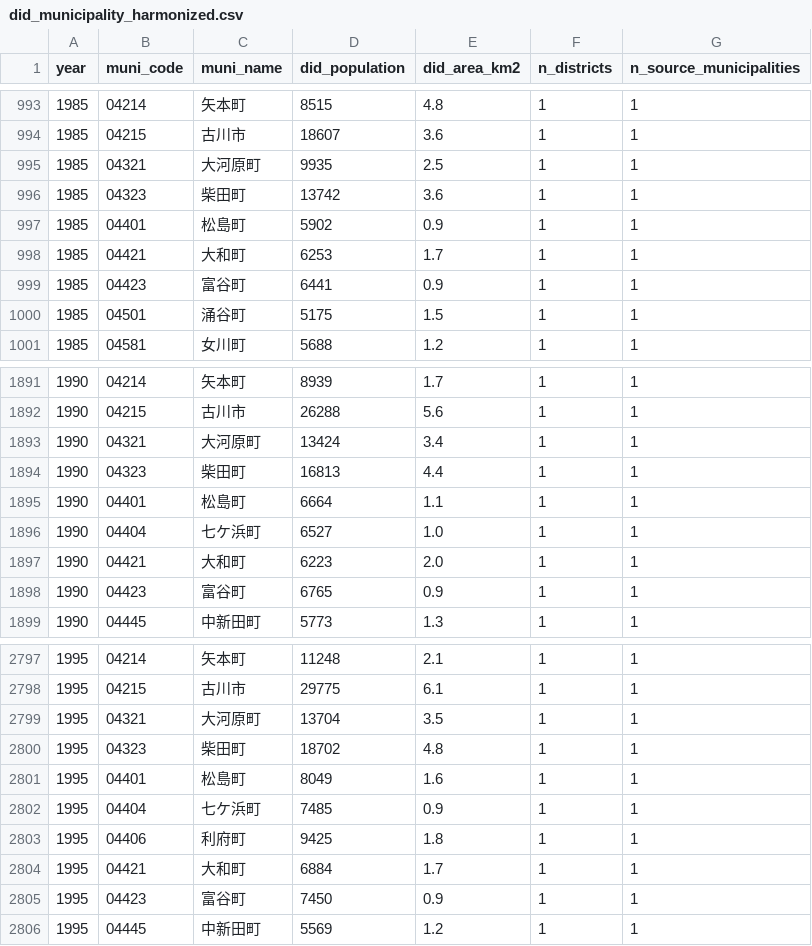
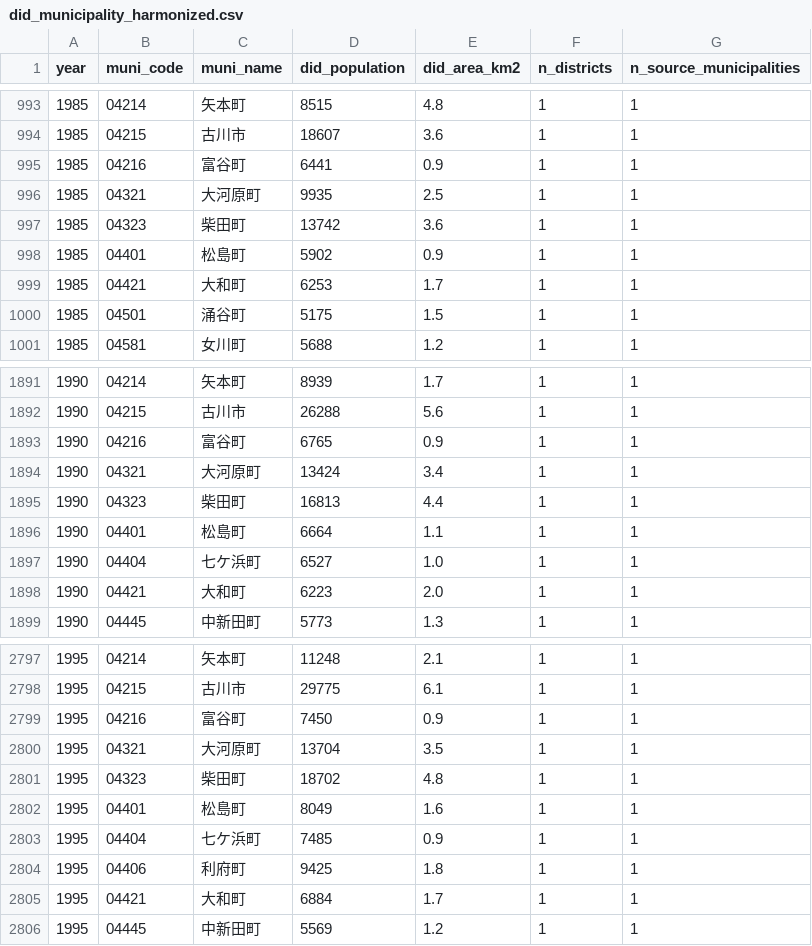
Before and after one commit to daisukeadachi/commuting_zone_japan, a CSV file: validation/data/did_municipality_harmonized.csv, drawn as a sheet; only a part is shown, gaps mark what is left out; the diff covers the shown part only.

```diff
--- a/validation/data/did_municipality_harmonized.csv
+++ b/validation/data/did_municipality_harmonized.csv
@@ -994,2 +994,3 @@ year,muni_code,muni_name,did_population,did_area_km2,n_districts,n_source_munici
 1985,04215,古川市,18607,3.6,1,1
+1985,04216,富谷町,6441,0.9,1,1
 1985,04321,大河原町,9935,2.5,1,1
@@ -998,3 +999,2 @@ year,muni_code,muni_name,did_population,did_area_km2,n_districts,n_source_munici
 1985,04421,大和町,6253,1.7,1,1
-1985,04423,富谷町,6441,0.9,1,1
 1985,04501,涌谷町,5175,1.5,1,1
@@ -1892,2 +1892,3 @@ year,muni_code,muni_name,did_population,did_area_km2,n_districts,n_source_munici
 1990,04215,古川市,26288,5.6,1,1
+1990,04216,富谷町,6765,0.9,1,1
 1990,04321,大河原町,13424,3.4,1,1
@@ -1897,3 +1898,2 @@ year,muni_code,muni_name,did_population,did_area_km2,n_districts,n_source_munici
 1990,04421,大和町,6223,2.0,1,1
-1990,04423,富谷町,6765,0.9,1,1
 1990,04445,中新田町,5773,1.3,1,1
@@ -2798,2 +2798,3 @@ year,muni_code,muni_name,did_population,did_area_km2,n_districts,n_source_munici
 1995,04215,古川市,29775,6.1,1,1
+1995,04216,富谷町,7450,0.9,1,1
 1995,04321,大河原町,13704,3.5,1,1
@@ -2804,3 +2805,2 @@ year,muni_code,muni_name,did_population,did_area_km2,n_districts,n_source_munici
 1995,04421,大和町,6884,1.7,1,1
-1995,04423,富谷町,7450,0.9,1,1
 1995,04445,中新田町,5569,1.2,1,1
```
Also changed, not shown: 5 added rows, 5 removed rows and 8 edited cells elsewhere in this file, validation/data/adjacency_edges.csv, validation/data/municipality_scope.csv, 42 other files.
